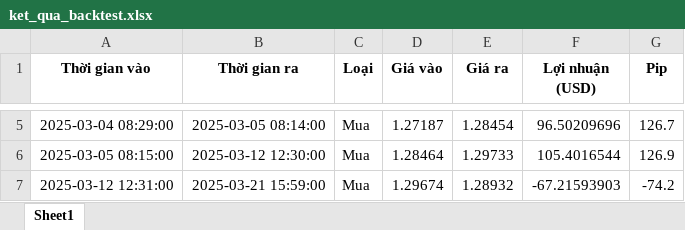
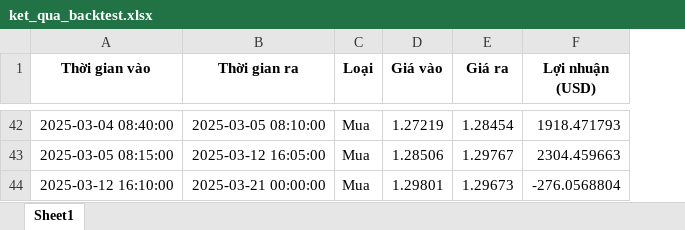
Before and after one commit to thienlongs2/home_bot, an Excel workbook: ket_qua_backtest.xlsx, sheet Sheet1, drawn as a sheet; only a part is shown, gaps mark what is left out; values as stored, in another font and other column widths than the file's, no borders; removed rows and columns are numbered as before the commit, all else as after; the diff covers the shown part only; the diff names each change by its address in the sheet, - before the commit and + after, or states it on an @@ line.

```diff
--- a/ket_qua_backtest.xlsx (sheet Sheet1)
+++ b/ket_qua_backtest.xlsx (sheet Sheet1)
-column G (Pip), rows 5-6: 126.7 | 126.9
-A42 (Thời gian vào): 2025-03-04 08:29:00
+A42 (Thời gian vào): 2025-03-04 08:40:00
-B42 (Thời gian ra): 2025-03-05 08:14:00
+B42 (Thời gian ra): 2025-03-05 08:10:00
-D42 (Giá vào): 1.27187
+D42 (Giá vào): 1.27219
-F42 (Lợi nhuận (USD)): 96.50209696
+F42 (Lợi nhuận (USD)): 1918.471793
-B43 (Thời gian ra): 2025-03-12 12:30:00
+B43 (Thời gian ra): 2025-03-12 16:05:00
-D43 (Giá vào): 1.28464
+D43 (Giá vào): 1.28506
-E43 (Giá ra): 1.29733
+E43 (Giá ra): 1.29767
-F43 (Lợi nhuận (USD)): 105.4016544
+F43 (Lợi nhuận (USD)): 2304.459663
-row 7: 2025-03-12 12:31:00 | 2025-03-21 15:59:00 | Mua | 1.29674 | 1.28932 | -67.21593903 | -74.2
+row 44: 2025-03-12 16:10:00 | 2025-03-21 00:00:00 | Mua | 1.29801 | 1.29673 | -276.0568804
```
Also changed, not shown: 40 added rows and 3 removed rows elsewhere in this sheet, 11 other files.
